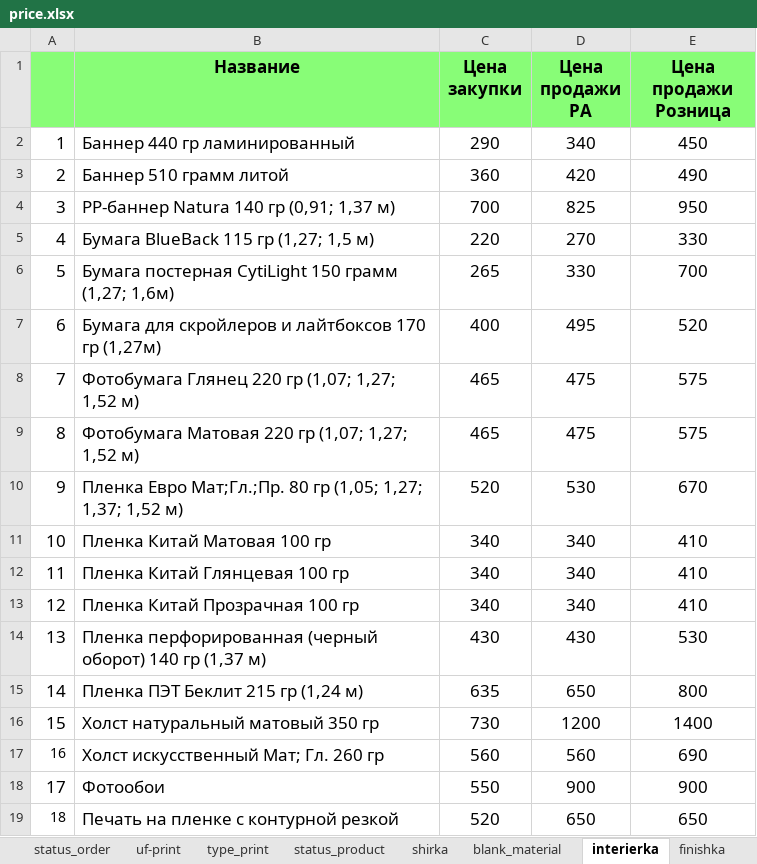
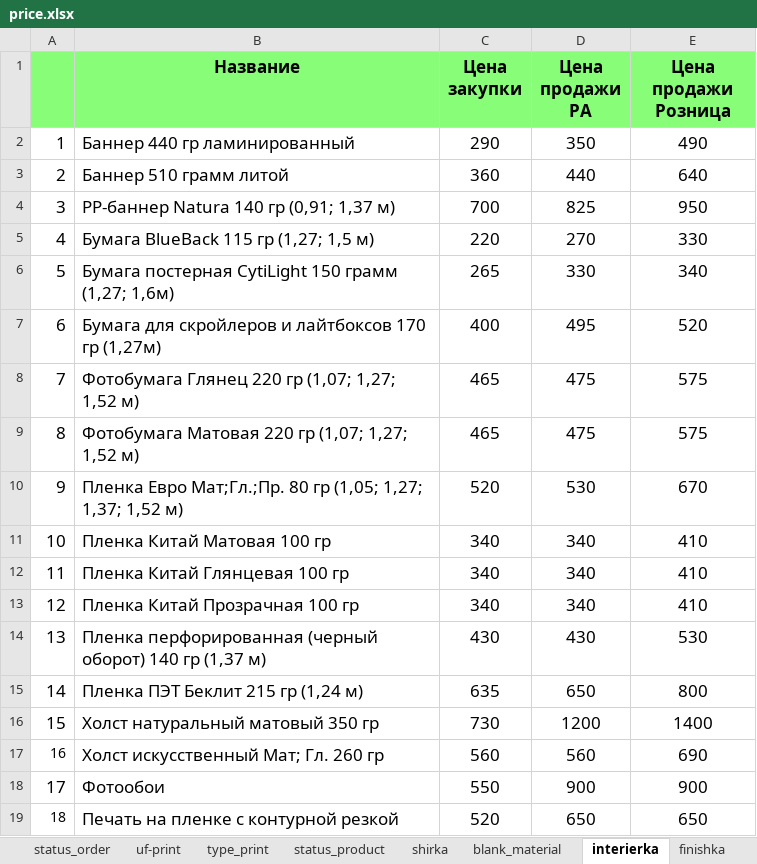
Before and after one commit to Sapov/tiff_django, an Excel workbook: files/management/commands/price.xlsx, sheet interierka, drawn as a sheet; values as stored, in another font and other column widths than the file's, no borders; the diff names each change by its address in the sheet, - before the commit and + after, or states it on an @@ line.

```diff
--- a/files/management/commands/price.xlsx (sheet interierka)
+++ b/files/management/commands/price.xlsx (sheet interierka)
-D2 (Цена продажи РА): 340
+D2 (Цена продажи РА): 350
-E2 (Цена продажи Розница): 450
+E2 (Цена продажи Розница): 490
-D3 (Цена продажи РА): 420
+D3 (Цена продажи РА): 440
-E3 (Цена продажи Розница): 490
+E3 (Цена продажи Розница): 640
-E6 (Цена продажи Розница): 700
+E6 (Цена продажи Розница): 340
```
Also changed, not shown: other sheet tabs.
